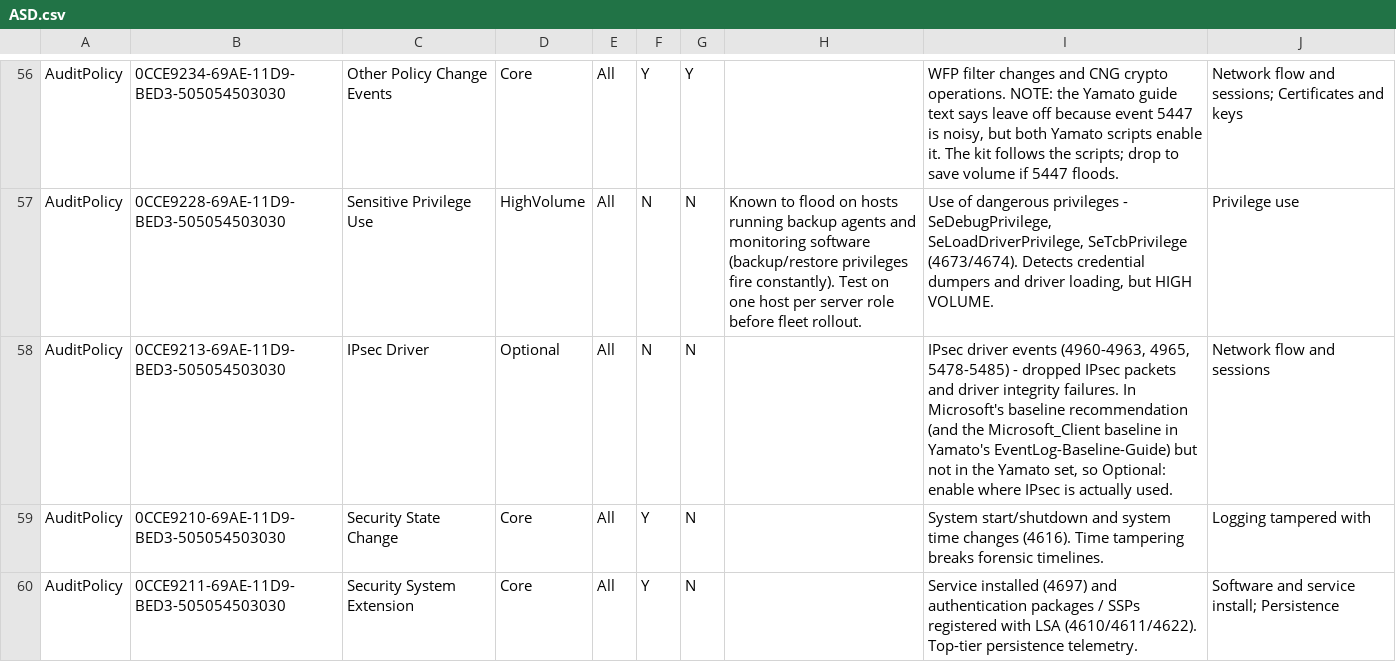
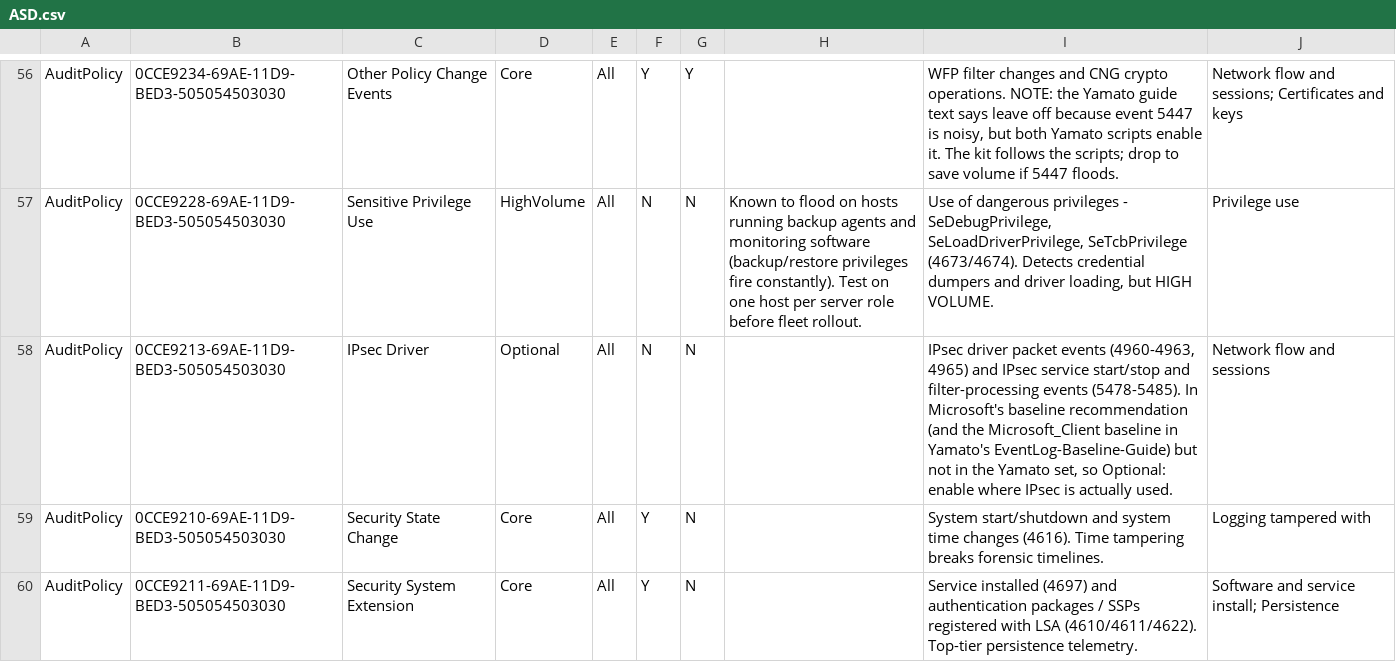
Before and after one commit to spydisec/WinLogKit, a CSV file: presets/ASD.csv, drawn as a sheet; only a part is shown, gaps mark what is left out.

```diff
--- a/presets/ASD.csv
+++ b/presets/ASD.csv
@@ -57,3 +57,3 @@
 "AuditPolicy","0CCE9228-69AE-11D9-BED3-505054503030","Sensitive Privilege Use","HighVolume","All","N","N","Known to flood on hosts running backup agents and monitoring software (backup/restore privileges fire constantly). Test on one host per server role before fleet rollout.","Use of dangerous privileges - SeDebugPrivilege, SeLoadDriverPrivilege, SeTcbPrivilege (4673/4674). Detects credential dumpers and driver loading, but HIGH VOLUME.","Privilege use"
-"AuditPolicy","0CCE9213-69AE-11D9-BED3-505054503030","IPsec Driver","Optional","All","N","N","","IPsec driver events (4960-4963, 4965, 5478-5485) - dropped IPsec packets and driver integrity failures. In Microsoft's baseline recommendation (and the Microsoft_Client baseline in Yamato's EventLog-Baseline-Guide) but not in the Yamato set, so Optional: enable where IPsec is actually used.","Network flow and sessions"
+"AuditPolicy","0CCE9213-69AE-11D9-BED3-505054503030","IPsec Driver","Optional","All","N","N","","IPsec driver packet events (4960-4963, 4965) and IPsec service start/stop and filter-processing events (5478-5485). In Microsoft's baseline recommendation (and the Microsoft_Client baseline in Yamato's EventLog-Baseline-Guide) but not in the Yamato set, so Optional: enable where IPsec is actually used.","Network flow and sessions"
 "AuditPolicy","0CCE9210-69AE-11D9-BED3-505054503030","Security State Change","Core","All","Y","N","","System start/shutdown and system time changes (4616). Time tampering breaks forensic timelines.","Logging tampered with"
```
Also changed, not shown: presets/Microsoft_Client.csv, presets/Microsoft_Server.csv, 10 other files.
